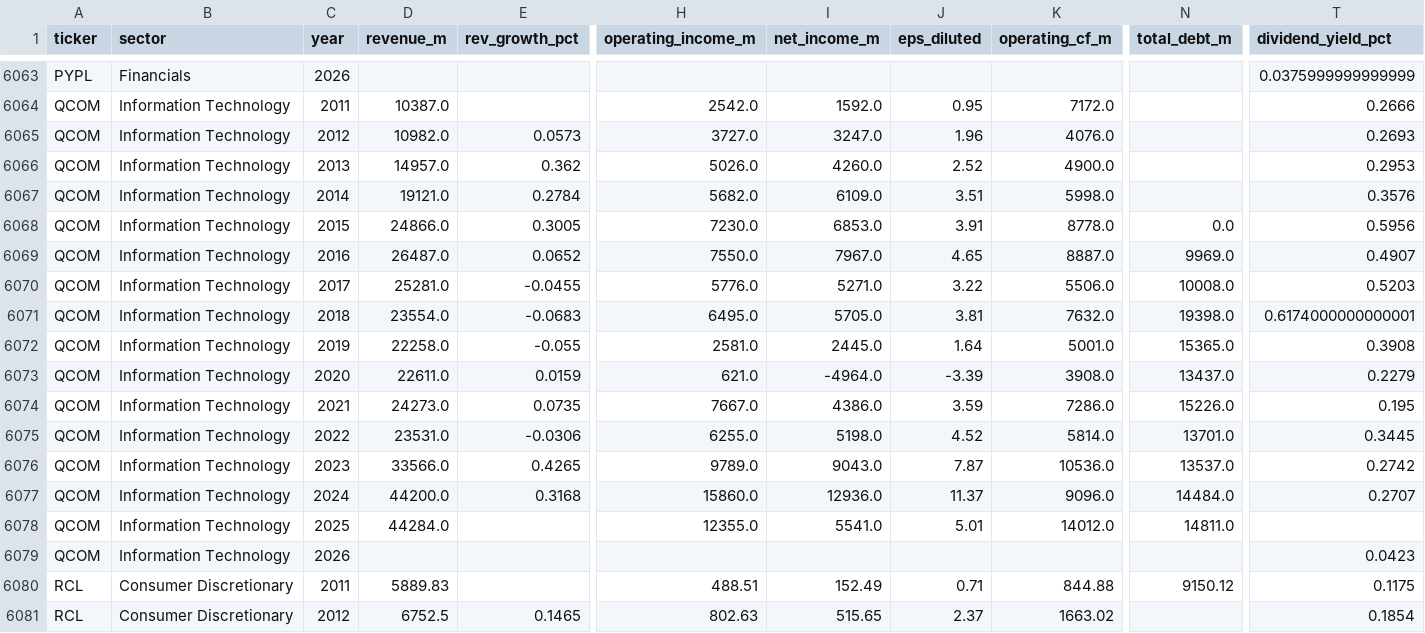
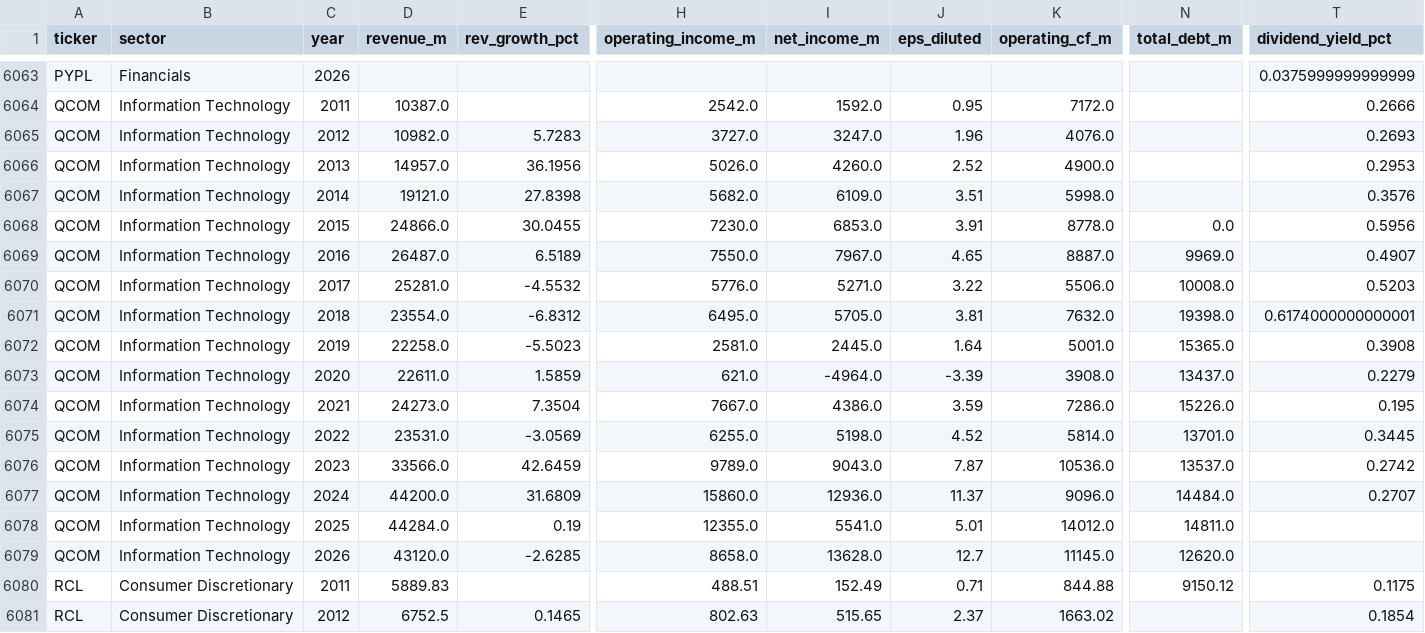
Before and after one commit to gregorybennett-a11y/S-P-Portfolio, a CSV file: data/sp500_financials.csv, drawn as a sheet; only a part is shown, gaps mark what is left out; removed rows and columns are numbered as before the commit, all else as after; rows hold the shown columns only; the diff names each change by its address in the sheet, - before the commit and + after, or states it on an @@ line.

```diff
--- a/data/sp500_financials.csv
+++ b/data/sp500_financials.csv
-E6065 (rev_growth_pct): 0.0573
+E6065 (rev_growth_pct): 5.7283
-E6066 (rev_growth_pct): 0.362
+E6066 (rev_growth_pct): 36.1956
-E6067 (rev_growth_pct): 0.2784
+E6067 (rev_growth_pct): 27.8398
-E6068 (rev_growth_pct): 0.3005
+E6068 (rev_growth_pct): 30.0455
-E6069 (rev_growth_pct): 0.0652
+E6069 (rev_growth_pct): 6.5189
-E6070 (rev_growth_pct): -0.0455
+E6070 (rev_growth_pct): -4.5532
-E6071 (rev_growth_pct): -0.0683
+E6071 (rev_growth_pct): -6.8312
-E6072 (rev_growth_pct): -0.055
+E6072 (rev_growth_pct): -5.5023
-E6073 (rev_growth_pct): 0.0159
+E6073 (rev_growth_pct): 1.5859
-E6074 (rev_growth_pct): 0.0735
+E6074 (rev_growth_pct): 7.3504
-E6075 (rev_growth_pct): -0.0306
+E6075 (rev_growth_pct): -3.0569
-E6076 (rev_growth_pct): 0.4265
+E6076 (rev_growth_pct): 42.6459
-E6077 (rev_growth_pct): 0.3168
+E6077 (rev_growth_pct): 31.6809
-E6078 (rev_growth_pct): (empty)
+E6078 (rev_growth_pct): 0.19
-row 6079: QCOM | Information Technology | 2026 |  |  |  |  |  |  |  | 0.0423
+row 6079: QCOM | Information Technology | 2026 | 43120.0 | -2.6285 | 8658.0 | 13628.0 | 12.7 | 11145.0 | 12620.0
```
Also changed, not shown: 1 other file.
